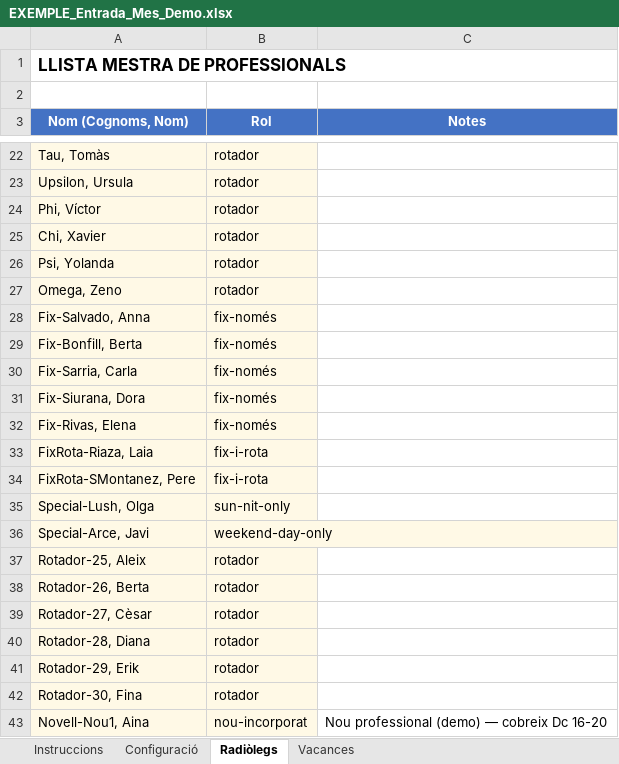
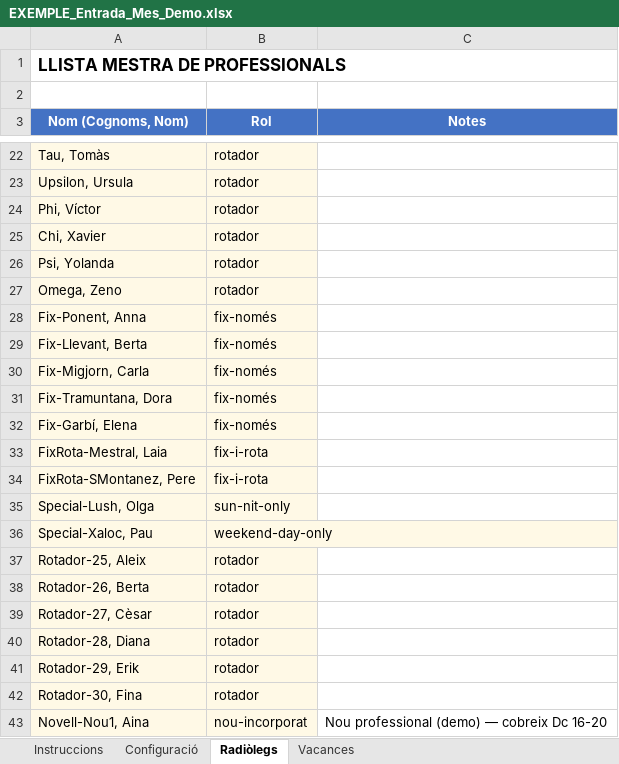
Before and after one commit to Tato14/planning-guardies-app, an Excel workbook: EXEMPLE_Entrada_Mes_Demo.xlsx, sheet Radiòlegs, drawn as a sheet; only a part is shown, gaps mark what is left out; values as stored, in another font and other column widths than the file's, no borders; the diff names each change by its address in the sheet, - before the commit and + after, or states it on an @@ line.

```diff
--- a/EXEMPLE_Entrada_Mes_Demo.xlsx (sheet Radiòlegs)
+++ b/EXEMPLE_Entrada_Mes_Demo.xlsx (sheet Radiòlegs)
-A28 (Nom (Cognoms, Nom)): Fix-Salvado, Anna
+A28 (Nom (Cognoms, Nom)): Fix-Ponent, Anna
-A29 (Nom (Cognoms, Nom)): Fix-Bonfill, Berta
+A29 (Nom (Cognoms, Nom)): Fix-Llevant, Berta
-A30 (Nom (Cognoms, Nom)): Fix-Sarria, Carla
+A30 (Nom (Cognoms, Nom)): Fix-Migjorn, Carla
-A31 (Nom (Cognoms, Nom)): Fix-Siurana, Dora
+A31 (Nom (Cognoms, Nom)): Fix-Tramuntana, Dora
-A32 (Nom (Cognoms, Nom)): Fix-Rivas, Elena
+A32 (Nom (Cognoms, Nom)): Fix-Garbí, Elena
-A33 (Nom (Cognoms, Nom)): FixRota-Riaza, Laia
+A33 (Nom (Cognoms, Nom)): FixRota-Mestral, Laia
-A36 (Nom (Cognoms, Nom)): Special-Arce, Javi
+A36 (Nom (Cognoms, Nom)): Special-Xaloc, Pau
```
Also changed, not shown: sheet Vacances, sheet Instruccions, sheet Configuració, 02_Plantilla_Entrada.xlsx, 03_Plantilla_Planning.xlsx, 10 other files.
